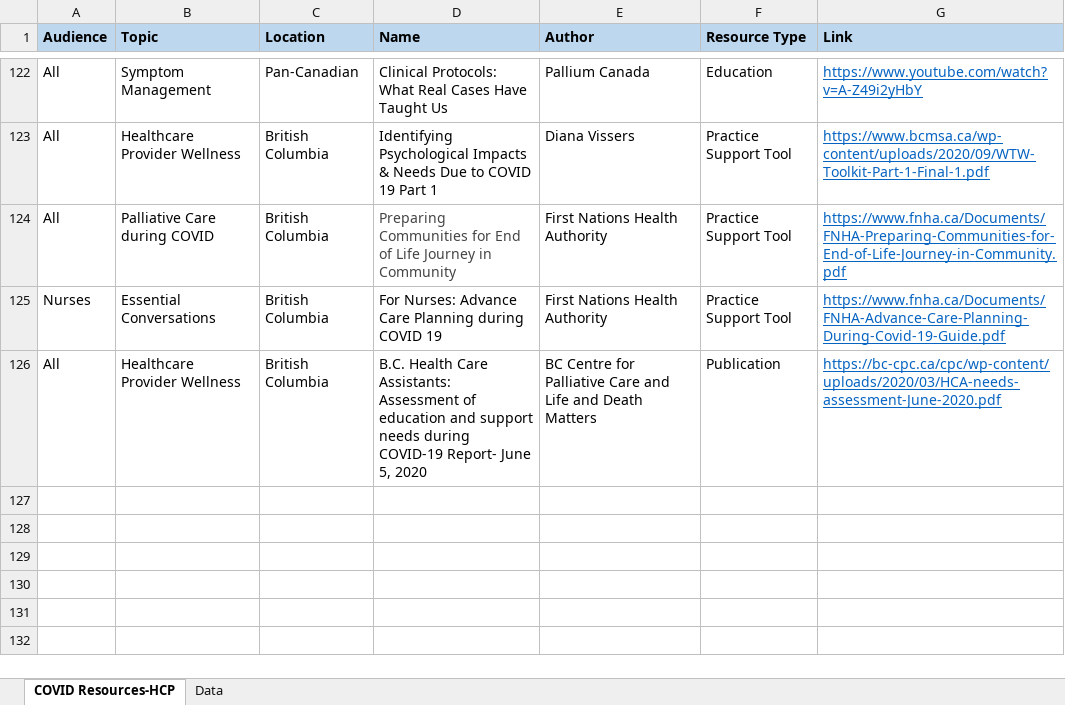
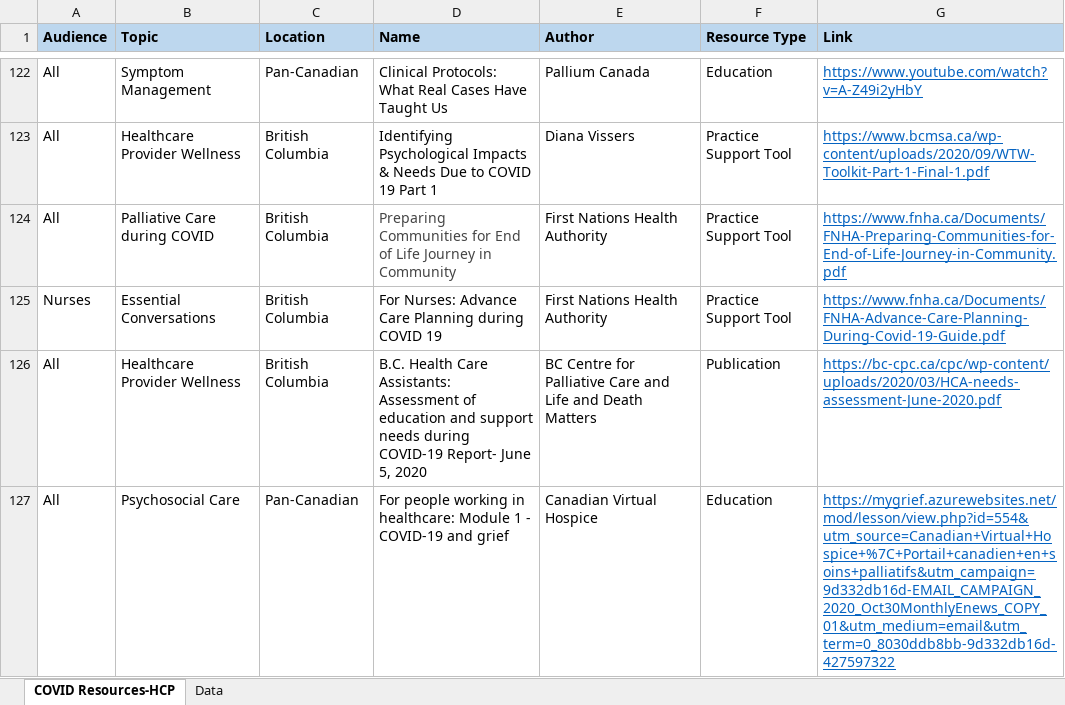
Before and after one commit to BC-CPC/covid-backend, an Excel workbook: Copy of resource-data.xlsx, sheet COVID Resources-HCP, drawn as a sheet; only a part is shown, gaps mark what is left out; values as stored, in another font and other column widths than the file's, no borders; conditional formats not drawn; the diff names each change by its address in the sheet, - before the commit and + after, or states it on an @@ line.

Commit message:
Add files via upload

```diff
--- a/Copy of resource-data.xlsx (sheet COVID Resources-HCP)
+++ b/Copy of resource-data.xlsx (sheet COVID Resources-HCP)
+row 127: All | Psychosocial Care | Pan-Canadian | For people working in healthcare: Module 1 - COVID-19 and grief | Canadian Virtual Hospice | Education | https://mygrief.azurewebsites.net/mod/lesson/view.php?id=554&utm_source=Canadian+Virtual+Hospice+%7C+Portail+canadien+en+soins+palliatifs&utm_campaign=9d332db16d-EMAIL_CAMPAIGN_2020_Oct30MonthlyEnews_COPY_01&utm_medium=email&utm_term=0_8030ddb8bb-9d332db16d-427597322
```
